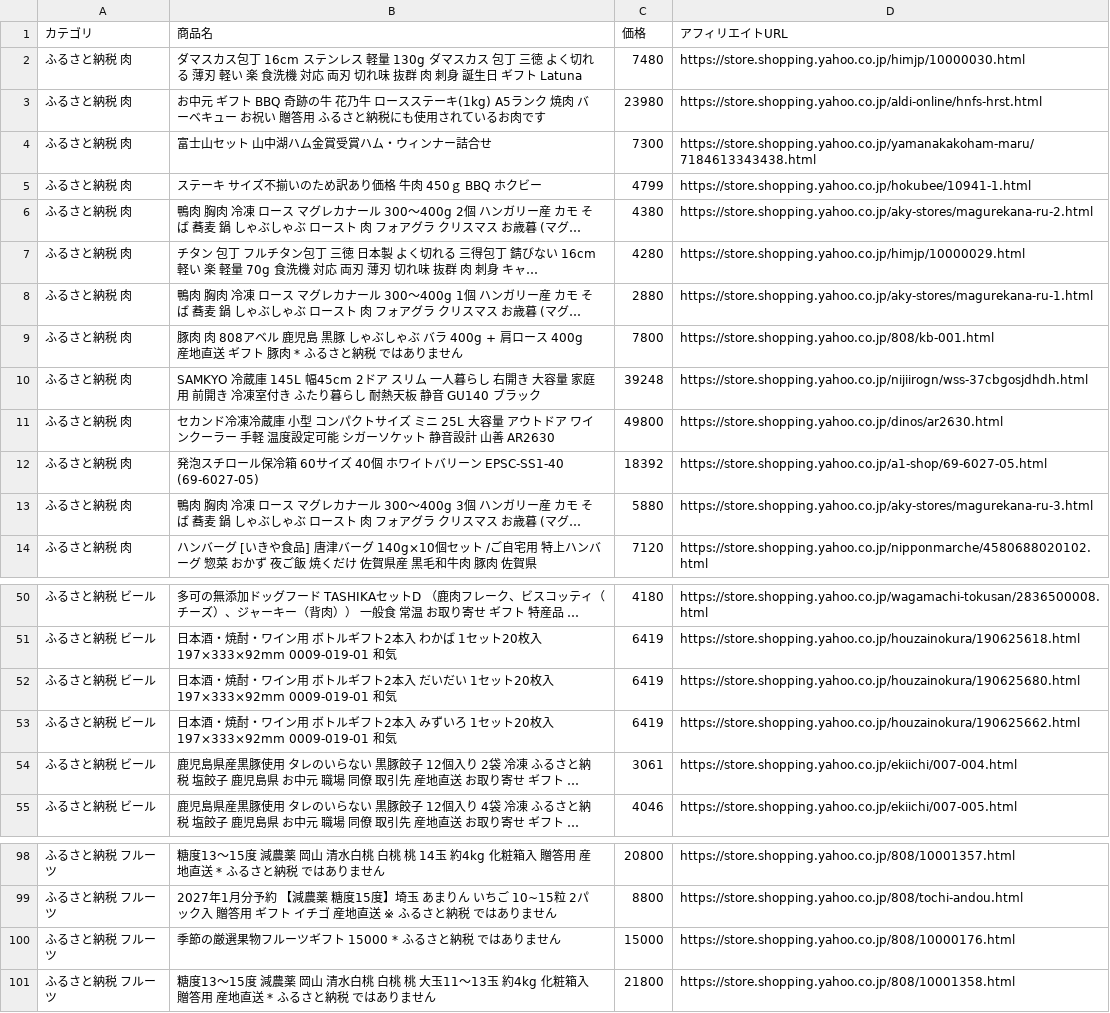
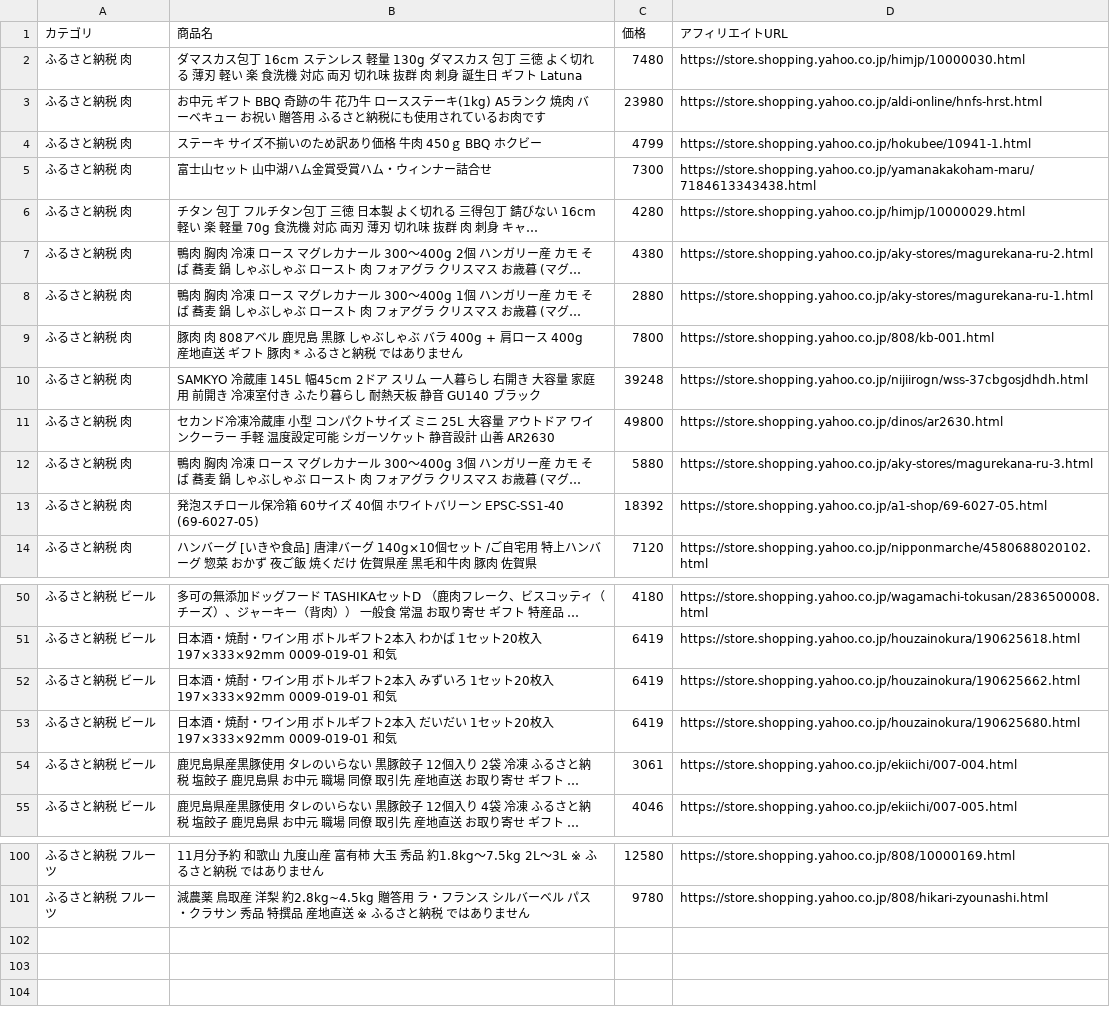
Before and after one commit to nrh44702-cell/yahoo-furusato, a CSV file: affiliate_products.csv, drawn as a sheet; only a part is shown, gaps mark what is left out; long unchanged cells end in …; removed rows and columns are numbered as before the commit, all else as after; the diff covers the shown part only; the diff names each change by its address in the sheet, - before the commit and + after, or states it on an @@ line.

```diff
--- a/affiliate_products.csv
+++ b/affiliate_products.csv
@@ row 5 moved to row 4: ふるさと納税 肉 @@
@@ row 7 moved to row 6: ふるさと納税 肉 @@
@@ row 13 moved to row 12: ふるさと納税 肉 @@
@@ row 53 moved to row 52: ふるさと納税 ビール @@
-B100 (商品名): 糖度13〜15度 減農薬 岡山 清水白桃 白桃 桃 14玉 約4kg 化粧箱入 贈答用 産地直送 * ふるさと…
+B100 (商品名): 11月分予約 和歌山 九度山産 富有柿 大玉 秀品 約1.8kg〜7.5kg 2L〜3L ※ ふるさと…
-C100 (価格): 20800
+C100 (価格): 12580
-D100 (アフィリエイトURL): https://store.shopping.yahoo.co.jp/808/10001357.html
+D100 (アフィリエイトURL): https://store.shopping.yahoo.co.jp/808/10000169.html
-B101 (商品名): 2027年1月分予約 【減農薬 糖度15度】埼玉 あまりん いちご 10~15粒 2パック入 贈答用 ギフト イチゴ 産地直…
+B101 (商品名): 減農薬 鳥取産 洋梨 約2.8kg~4.5kg 贈答用 ラ・フランス シルバーベル パス・クラサン 秀品 特撰品 産地直…
-C101 (価格): 8800
+C101 (価格): 9780
-D101 (アフィリエイトURL): https://store.shopping.yahoo.co.jp/808/tochi-andou.html
+D101 (アフィリエイトURL): https://store.shopping.yahoo.co.jp/808/hikari-zyounashi.html
-row 100: ふるさと納税 フルーツ | 季節の厳選果物フルーツギフト 15000 * ふるさと納税 ではありません | 15000 | https://store.shopping.yahoo.co.jp/808/10000176.html
-row 101: ふるさと納税 フルーツ | 糖度13〜15度 減農薬 岡山 清水白桃 白桃 桃 大玉11〜13玉 約4kg 化粧箱入 贈答用 産地直送 * ふるさと納税 ではありません | 21800 | https://store.shopping.yahoo.co.jp/808/10001358.html
```
Also changed, not shown: 6 added rows, 4 removed rows, 13 moved rows and 3 edited cells elsewhere in this file, 1 other file.
